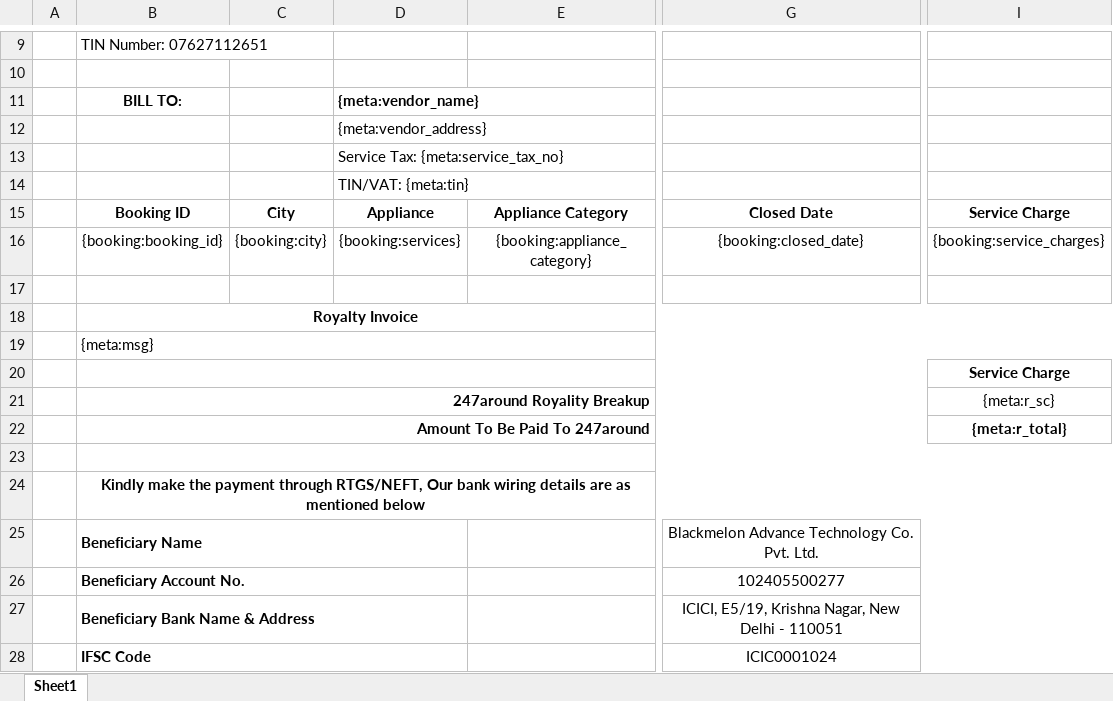
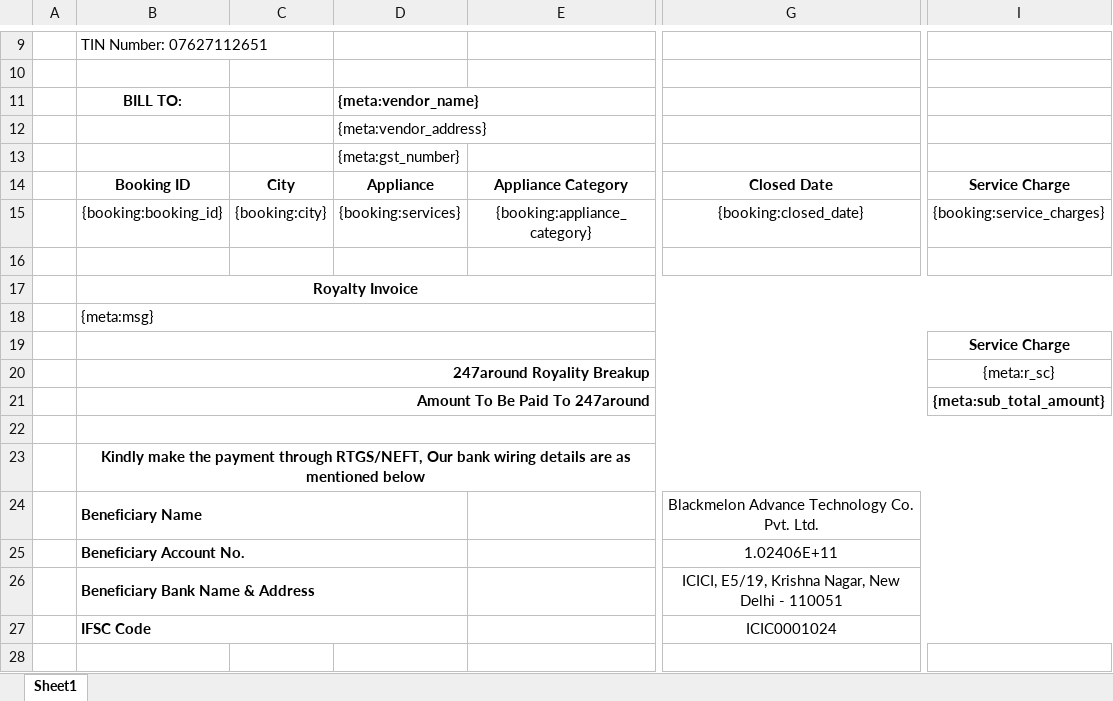
Before and after one commit to 247around-DeepakSharma/Deepak, an Excel workbook: application/controllers/excel-templates/Vendor_Settlement_Template-CashDetailed-v3.xlsx, sheet Sheet1, drawn as a sheet; only a part is shown, gaps mark what is left out; values as stored, in another font and other column widths than the file's, no borders; charts and pictures not drawn; removed rows and columns are numbered as before the commit, all else as after; rows hold the shown columns only; the diff names each change by its address in the sheet, - before the commit and + after, or states it on an @@ line.

```diff
--- a/application/controllers/excel-templates/Vendor_Settlement_Template-CashDetailed-v3.xlsx (sheet Sheet1)
+++ b/application/controllers/excel-templates/Vendor_Settlement_Template-CashDetailed-v3.xlsx (sheet Sheet1)
-D13: Service Tax: {meta:service_tax_no}
+D13: {meta:gst_number}
-row 14:  |  |  | TIN/VAT: {meta:tin}
-I21: {meta:r_total}
+I21: {meta:sub_total_amount}
-G25: 102405500277
+G25: 1.02406E+11
```
Also changed, not shown: charts or pictures, application/controllers/excel-templates/Vendor_Settlement_Template-FoC-upcountry-v4.xlsx, application/controllers/excel-templates/Vendor_Settlement_Template-FoC-v4.xlsx.
